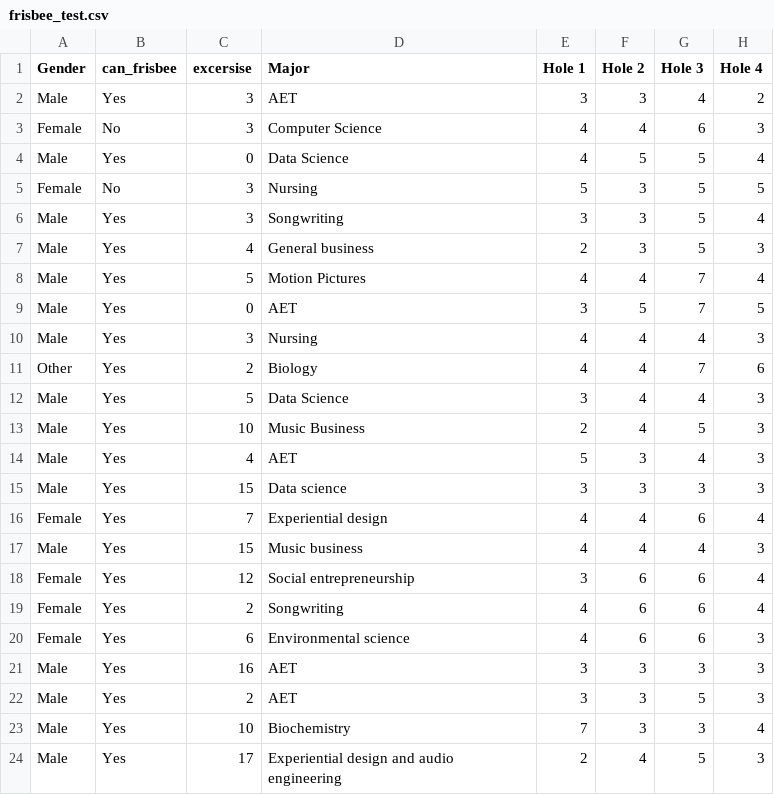
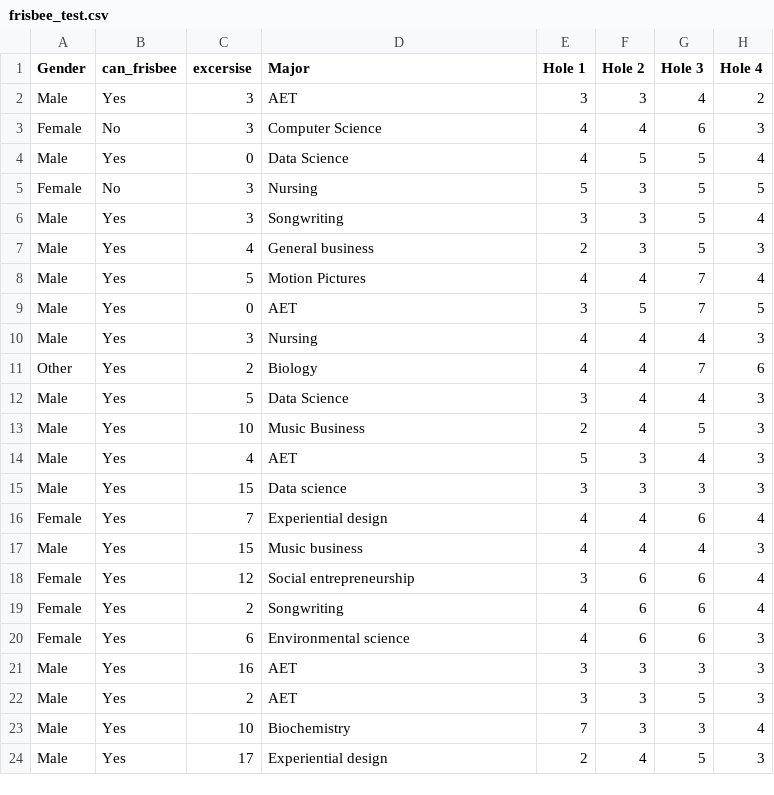
Before and after one commit to mghudson25/frisbee, a CSV file: frisbee_test.csv, drawn as a sheet; only a part is shown; the diff names each change by its address in the sheet, - before the commit and + after, or states it on an @@ line.

Commit message:
Add files via upload

```diff
--- a/frisbee_test.csv
+++ b/frisbee_test.csv
-D24 (Major): Experiential design and audio engineering
+D24 (Major): Experiential design
```
